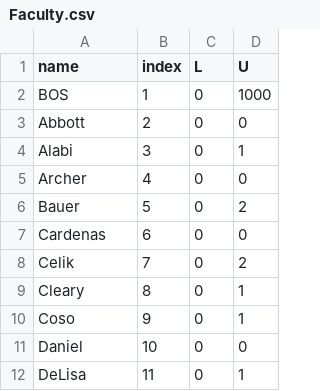
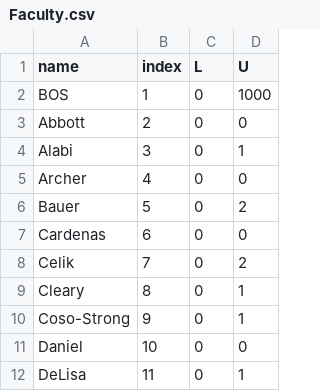
Before and after one commit to varnerlab/Teaching-Matching-Problem-CBE, a CSV file: data/Faculty.csv, drawn as a sheet; only a part is shown.

Commit message:
Add faculty course preference survey integration
Integrated faculty course preference survey data into the workflow. Added code to load and process the new preferences CSV, updated notebook documentation, and included supporting data and scripts for survey conversion and execution.

```diff
--- a/data/Faculty.csv
+++ b/data/Faculty.csv
@@ -9,3 +9,3 @@ Celik,7,0,2
 Cleary,8,0,1
-Coso,9,0,1
+Coso-Strong,9,0,1
 Daniel,10,0,0
```
Also changed, not shown: 5 other files.
